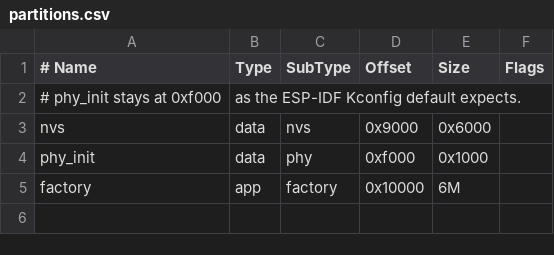
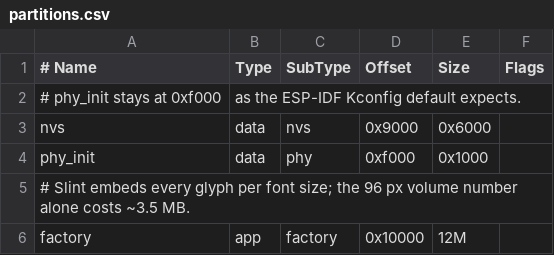
Before and after one commit to arsfeld/nixos, a CSV file: firmware/claude-board/app/partitions.csv, drawn as a sheet.

Commit message:
fix(raider): give the board firmware a 12 MiB app partition

```diff
--- a/firmware/claude-board/app/partitions.csv
+++ b/firmware/claude-board/app/partitions.csv
@@ -4,2 +4,3 @@ nvs,      data, nvs,     0x9000,  0x6000,
 phy_init, data, phy,     0xf000,  0x1000,
-factory,  app,  factory, 0x10000, 6M,
+# Slint embeds every glyph per font size; the 96 px volume number alone costs ~3.5 MB.
+factory,  app,  factory, 0x10000, 12M,
```
Also changed, not shown: 1 other file.
